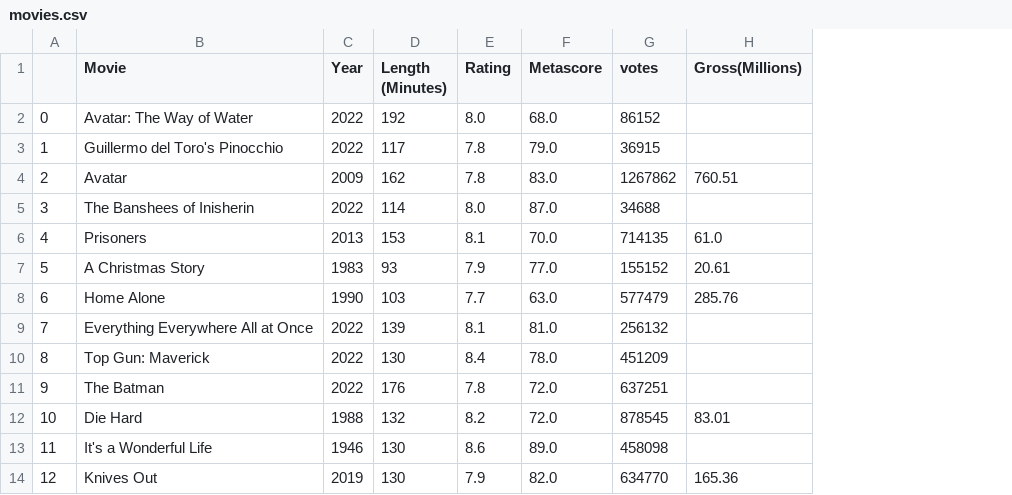
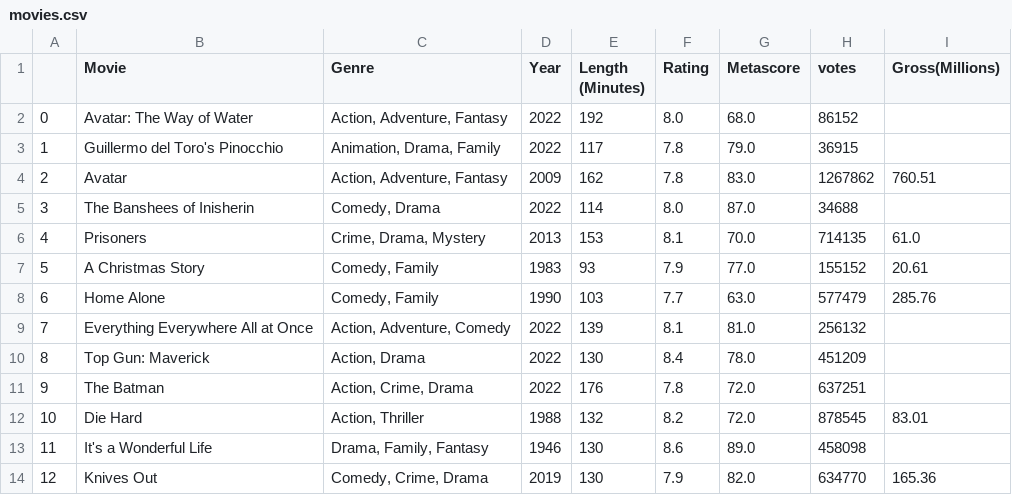
Before and after one commit to GHOST-Aram/web-srapping-snippets, a CSV file: imdb-scrap/movies.csv, drawn as a sheet; only a part is shown; the diff names each change by its address in the sheet, - before the commit and + after, or states it on an @@ line.

```diff
--- a/imdb-scrap/movies.csv
+++ b/imdb-scrap/movies.csv
+column C (Genre), rows 2-14: Action, Adventure, Fantasy | Animation, Drama, Family | Action, Adventure, Fantasy | Comedy, Drama | Crime, Drama, Mystery | Comedy, Family | Comedy, Family | Action, Adventure, Comedy | Action, Drama | Action, Crime, Drama | Action, Thriller | Drama, Family, Fantasy | Comedy, Crime, Drama
```
Also changed, not shown: 1 other file.
